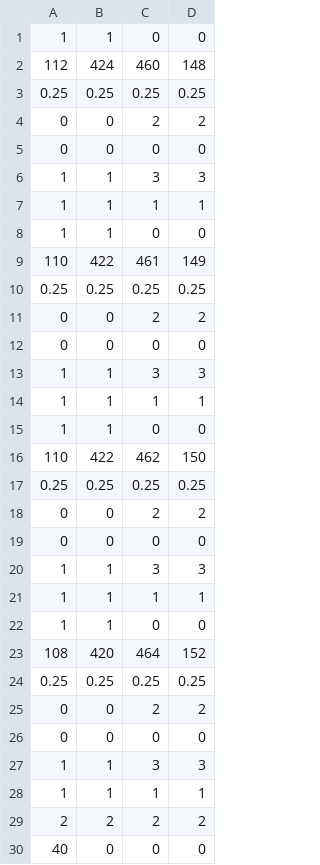
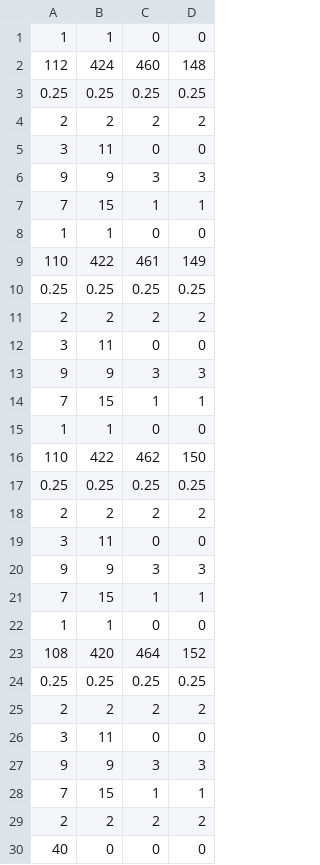
Before and after one commit to 2009Yellow/GlowProcessing, a CSV file: Glow/Pose6Data.csv, drawn as a sheet.

```diff
--- a/Glow/Pose6Data.csv
+++ b/Glow/Pose6Data.csv
@@ -3,6 +3,6 @@
 0.25,0.25,0.25,0.25
-0,0,2,2
-0,0,0,0
-1,1,3,3
-1,1,1,1
+2,2,2,2
+3,11,0,0
+9,9,3,3
+7,15,1,1
 1,1,0,0
@@ -10,6 +10,6 @@
 0.25,0.25,0.25,0.25
-0,0,2,2
-0,0,0,0
-1,1,3,3
-1,1,1,1
+2,2,2,2
+3,11,0,0
+9,9,3,3
+7,15,1,1
 1,1,0,0
@@ -17,6 +17,6 @@
 0.25,0.25,0.25,0.25
-0,0,2,2
-0,0,0,0
-1,1,3,3
-1,1,1,1
+2,2,2,2
+3,11,0,0
+9,9,3,3
+7,15,1,1
 1,1,0,0
@@ -24,6 +24,6 @@
 0.25,0.25,0.25,0.25
-0,0,2,2
-0,0,0,0
-1,1,3,3
-1,1,1,1
+2,2,2,2
+3,11,0,0
+9,9,3,3
+7,15,1,1
 2,2,2,2
```
Also changed, not shown: MCP/Pose6Data.csv, 17 other files.
